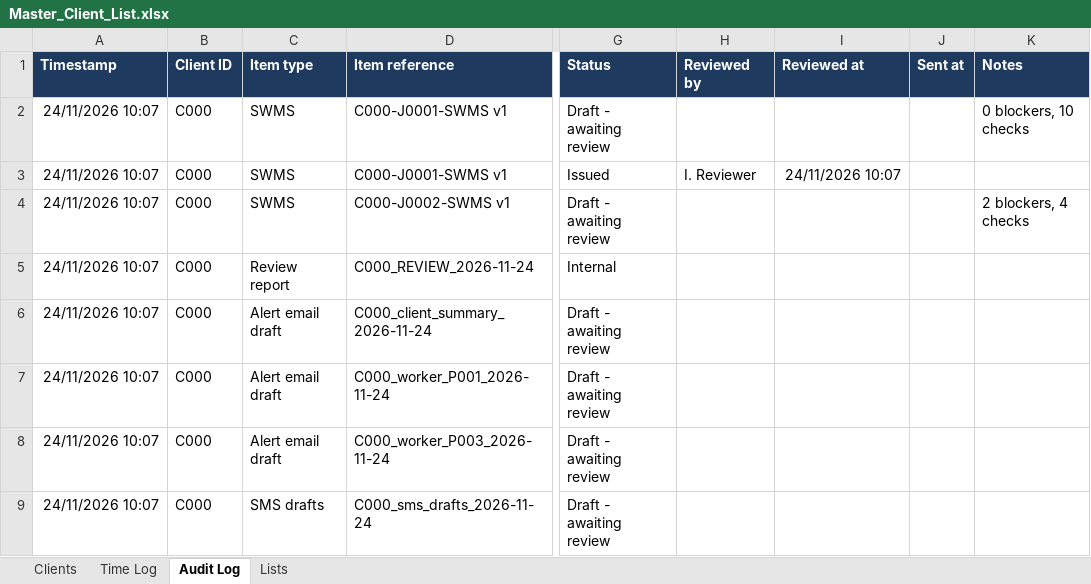
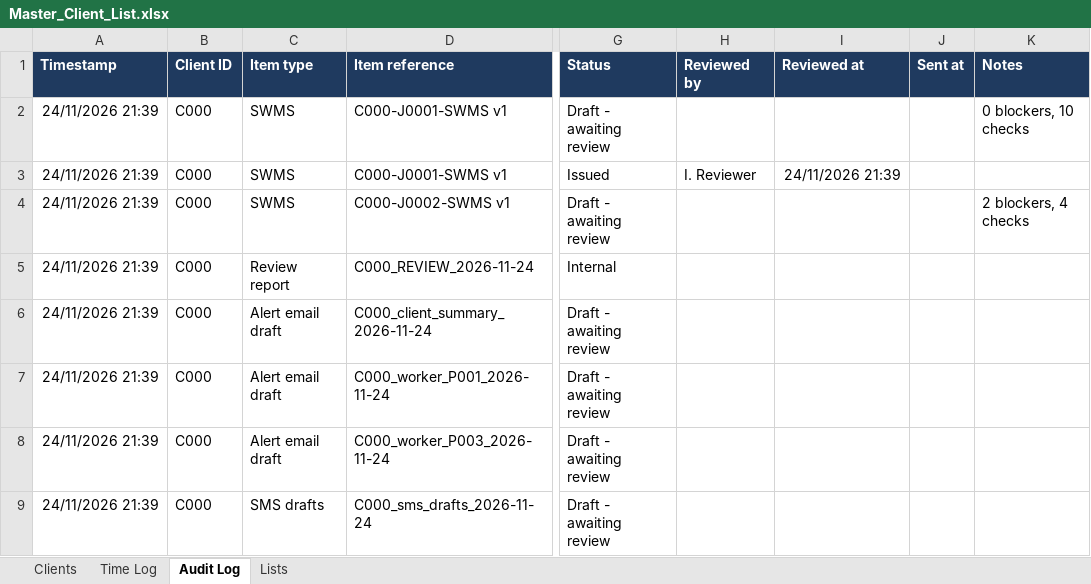
Before and after one commit to dailydrivermail-lang/Tbcco, an Excel workbook: examples/demo/Master_Client_List.xlsx, sheet Audit Log, drawn as a sheet; only a part is shown, gaps mark what is left out; values as stored, in another font and other column widths than the file's, no borders; the diff names each change by its address in the sheet, - before the commit and + after, or states it on an @@ line.

```diff
--- a/examples/demo/Master_Client_List.xlsx (sheet Audit Log)
+++ b/examples/demo/Master_Client_List.xlsx (sheet Audit Log)
-A2:A9 (Timestamp): 24/11/2026 10:07
+A2:A9 (Timestamp): 24/11/2026 21:39
-I3 (Reviewed at): 24/11/2026 10:07
+I3 (Reviewed at): 24/11/2026 21:39
```
Also changed, not shown: sheet Clients, examples/demo/C000_Demo-Plumbing-Pty-Ltd/00_Register/C000_Register.xlsx, examples/demo/C000_Demo-Plumbing-Pty-Ltd/01_Intake_Inbox/Filled_People_and_Licences_Intake.xlsx, 45 other files.
